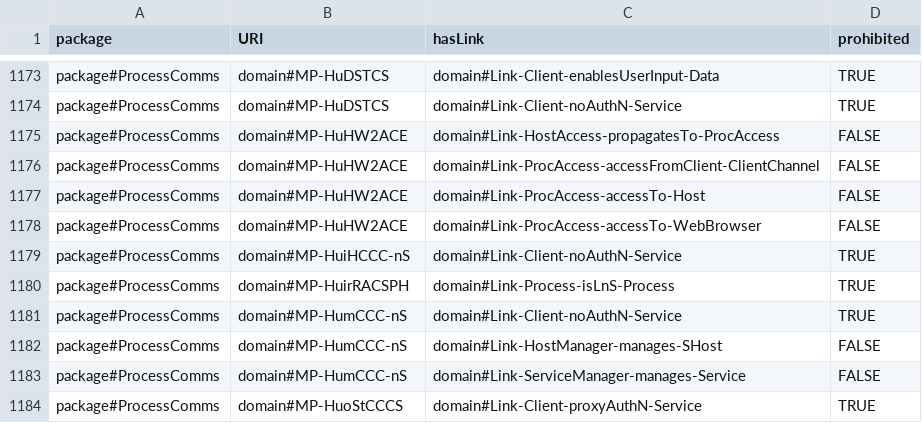
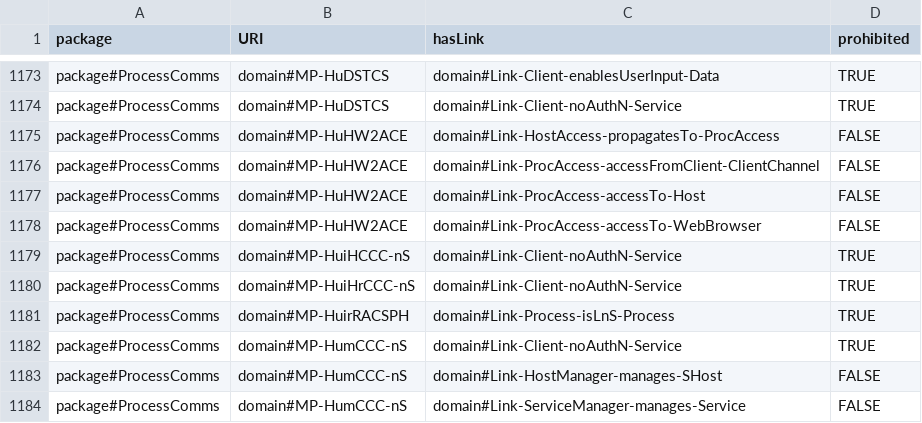
Before and after one commit to Spyderisk/domain-network, a CSV file: csv/MatchingPatternLinks.csv, drawn as a sheet; only a part is shown, gaps mark what is left out; the shorter side is filled out with more unchanged rows; the diff names each change by its address in the sheet, - before the commit and + after, or states it on an @@ line.

Commit message:
Added lost prohibited Client-noAuthN-Service link, fixing bug in shoulder surfing threat CC.AuC.HuiHrCCC-nS.3.3.

```diff
--- a/csv/MatchingPatternLinks.csv
+++ b/csv/MatchingPatternLinks.csv
+row 1180: package#ProcessComms | domain#MP-HuiHrCCC-nS | domain#Link-Client-noAuthN-Service | TRUE
```
